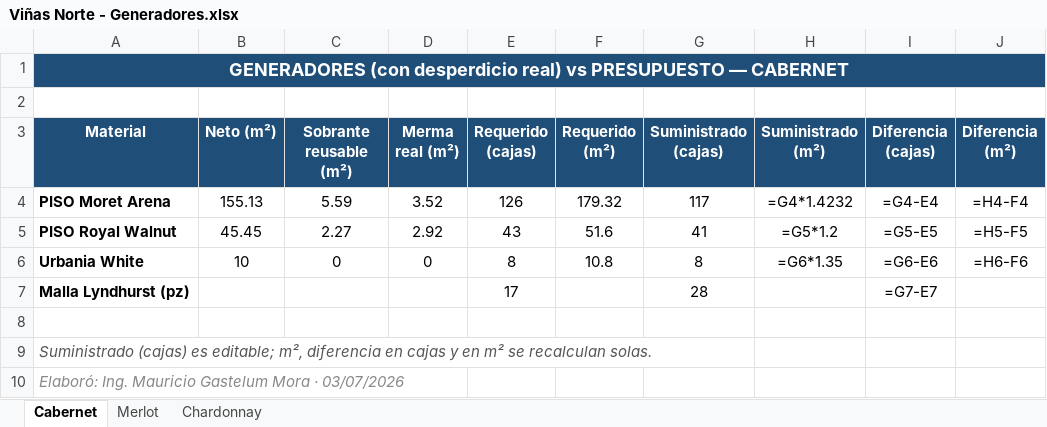
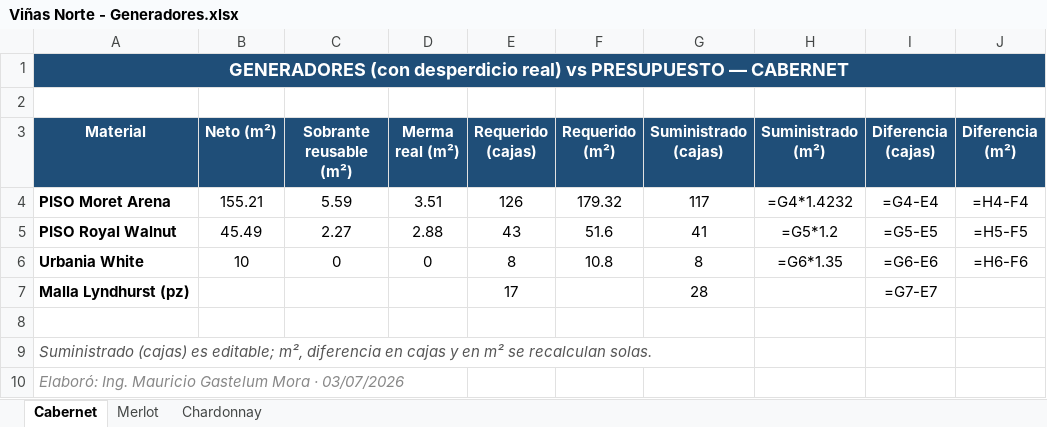
Before and after one commit to mauricioelnoob-boop/Autocad, an Excel workbook: Viñas Norte - Generadores.xlsx, sheet Cabernet, drawn as a sheet; values as stored, in another font and other column widths than the file's, no borders; formulas without a stored value are shown as written; conditional formats not drawn; the diff names each change by its address in the sheet, - before the commit and + after, or states it on an @@ line.

```diff
--- a/Viñas Norte - Generadores.xlsx (sheet Cabernet)
+++ b/Viñas Norte - Generadores.xlsx (sheet Cabernet)
-B4 (Neto (m²)): 155.13
+B4 (Neto (m²)): 155.21
-D4 (Merma real (m²)): 3.52
+D4 (Merma real (m²)): 3.51
-B5 (Neto (m²)): 45.45
+B5 (Neto (m²)): 45.49
-D5 (Merma real (m²)): 2.92
+D5 (Merma real (m²)): 2.88
```
Also changed, not shown: sheet Merlot, sheet Chardonnay, Viñas Norte - Inventario.xlsx, 28 other files.
